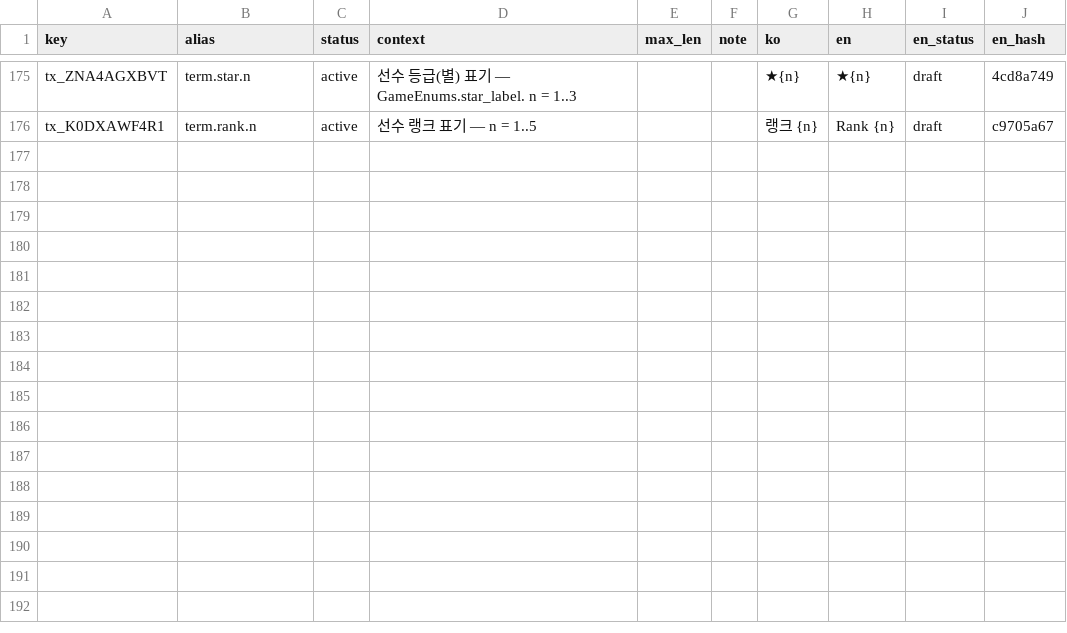
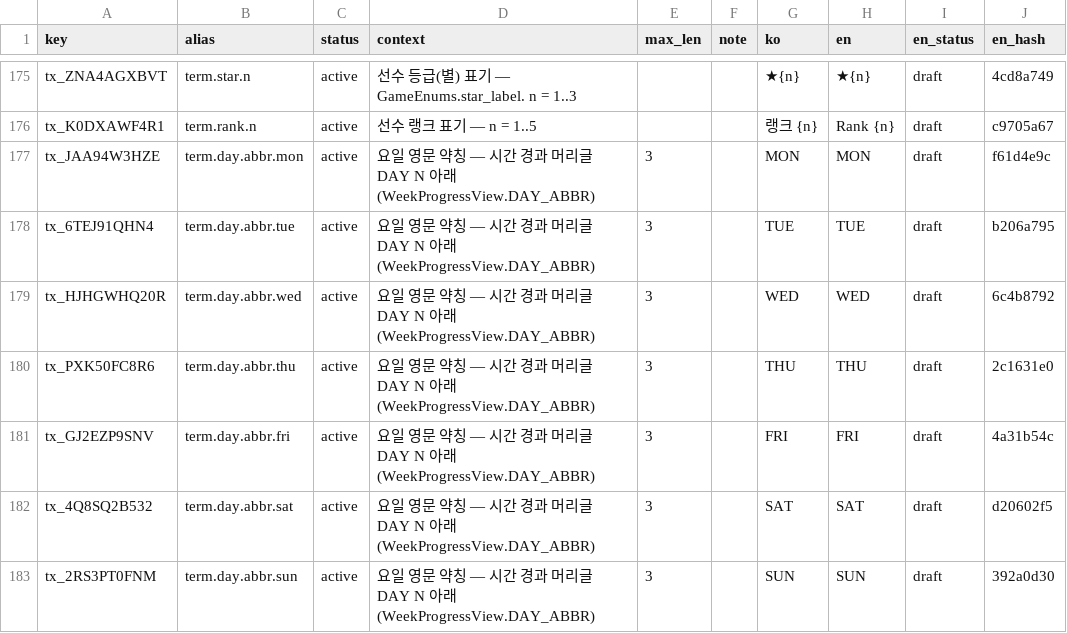
Before and after one commit to toniqat/esports-manager, a CSV file: data/l10n/src/term.csv, drawn as a sheet; only a part is shown, gaps mark what is left out.

```diff
--- a/data/l10n/src/term.csv
+++ b/data/l10n/src/term.csv
@@ -176 +176,8 @@ tx_ZNA4AGXBVT,term.star.n,active,선수 등급(별) 표기 — GameEnums.star_la
 tx_K0DXAWF4R1,term.rank.n,active,선수 랭크 표기 — n = 1..5,,,랭크 {n},Rank {n},draft,c9705a67
+tx_JAA94W3HZE,term.day.abbr.mon,active,요일 영문 약칭 — 시간 경과 머리글 DAY N 아래 (WeekProgressView.DAY_ABBR),3,,MON,MON,draft,f61d4e9c
+tx_6TEJ91QHN4,term.day.abbr.tue,active,요일 영문 약칭 — 시간 경과 머리글 DAY N 아래 (WeekProgressView.DAY_ABBR),3,,TUE,TUE,draft,b206a795
+tx_HJHGWHQ20R,term.day.abbr.wed,active,요일 영문 약칭 — 시간 경과 머리글 DAY N 아래 (WeekProgressView.DAY_ABBR),3,,WED,WED,draft,6c4b8792
+tx_PXK50FC8R6,term.day.abbr.thu,active,요일 영문 약칭 — 시간 경과 머리글 DAY N 아래 (WeekProgressView.DAY_ABBR),3,,THU,THU,draft,2c1631e0
+tx_GJ2EZP9SNV,term.day.abbr.fri,active,요일 영문 약칭 — 시간 경과 머리글 DAY N 아래 (WeekProgressView.DAY_ABBR),3,,FRI,FRI,draft,4a31b54c
+tx_4Q8SQ2B532,term.day.abbr.sat,active,요일 영문 약칭 — 시간 경과 머리글 DAY N 아래 (WeekProgressView.DAY_ABBR),3,,SAT,SAT,draft,d20602f5
+tx_2RS3PT0FNM,term.day.abbr.sun,active,요일 영문 약칭 — 시간 경과 머리글 DAY N 아래 (WeekProgressView.DAY_ABBR),3,,SUN,SUN,draft,392a0d30
```
Also changed, not shown: data/l10n/src/season.csv, 26 other files.
